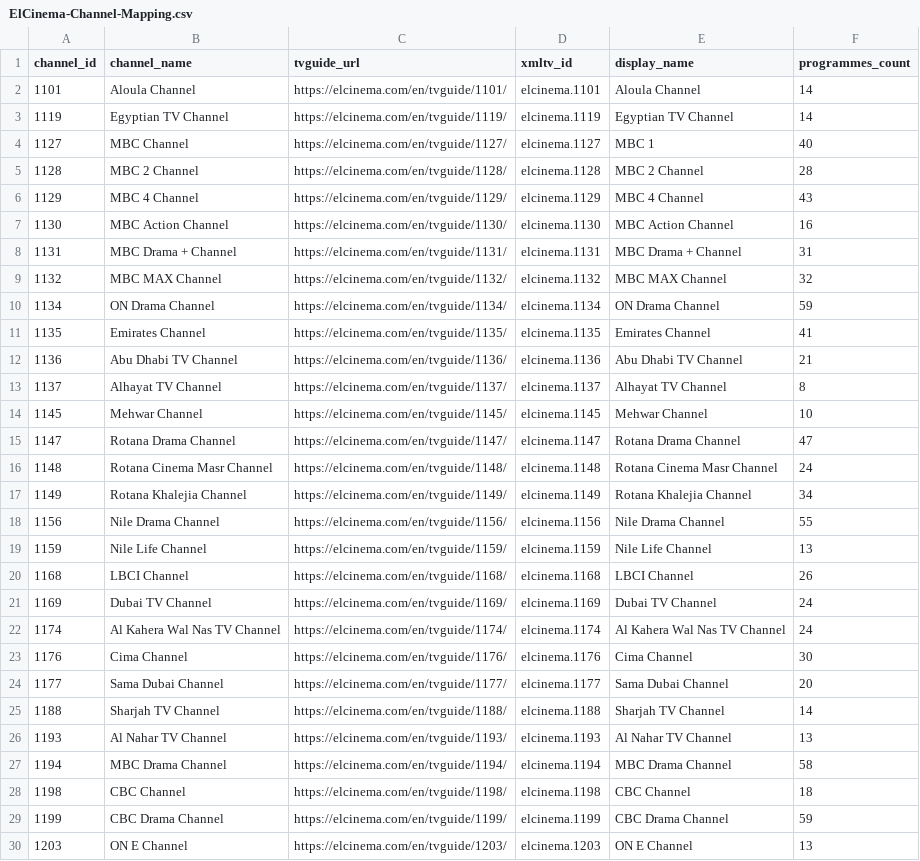
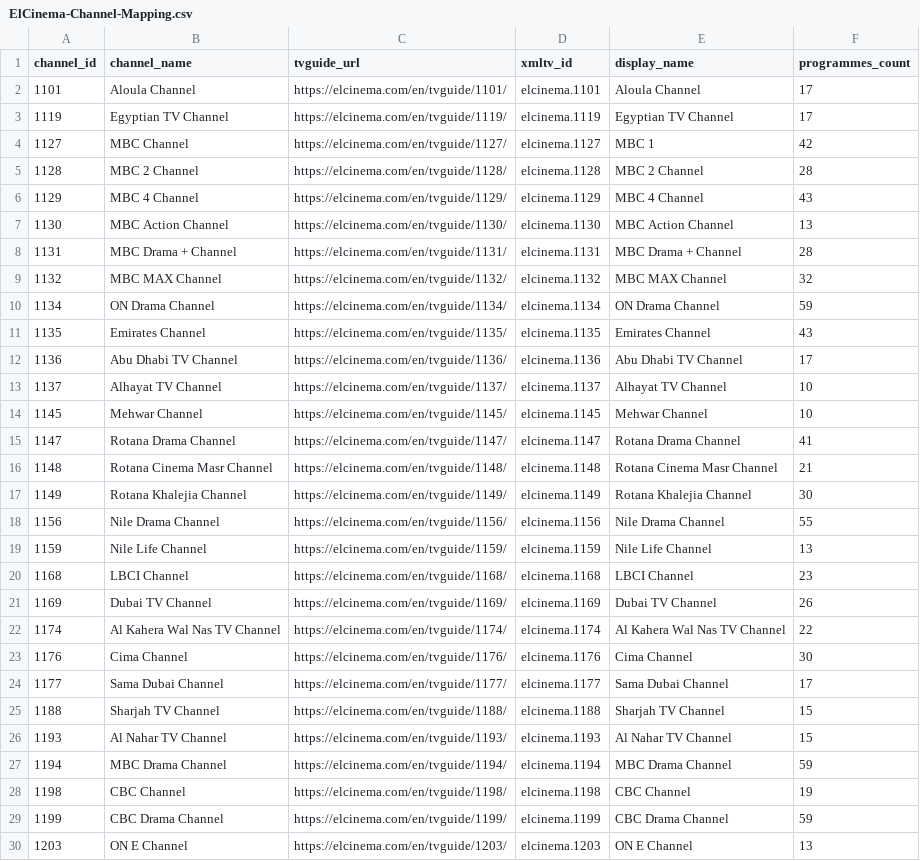
Before and after one commit to DzGreenServices/DZGreen-EPG, a CSV file: docs/ElCinema-Channel-Mapping.csv, drawn as a sheet; only a part is shown; the diff covers the shown part only.

```diff
--- a/docs/ElCinema-Channel-Mapping.csv
+++ b/docs/ElCinema-Channel-Mapping.csv
@@ -1,29 +1,29 @@
 channel_id,channel_name,tvguide_url,xmltv_id,display_name,programmes_count
-1101,Aloula Channel,https://elcinema.com/en/tvguide/1101/,elcinema.1101,Aloula Channel,14
-1119,Egyptian TV Channel,https://elcinema.com/en/tvguide/1119/,elcinema.1119,Egyptian TV Channel,14
-1127,MBC Channel,https://elcinema.com/en/tvguide/1127/,elcinema.1127,MBC 1,40
+1101,Aloula Channel,https://elcinema.com/en/tvguide/1101/,elcinema.1101,Aloula Channel,17
+1119,Egyptian TV Channel,https://elcinema.com/en/tvguide/1119/,elcinema.1119,Egyptian TV Channel,17
+1127,MBC Channel,https://elcinema.com/en/tvguide/1127/,elcinema.1127,MBC 1,42
 1128,MBC 2 Channel,https://elcinema.com/en/tvguide/1128/,elcinema.1128,MBC 2 Channel,28
 1129,MBC 4 Channel,https://elcinema.com/en/tvguide/1129/,elcinema.1129,MBC 4 Channel,43
-1130,MBC Action Channel,https://elcinema.com/en/tvguide/1130/,elcinema.1130,MBC Action Channel,16
-1131,MBC Drama + Channel,https://elcinema.com/en/tvguide/1131/,elcinema.1131,MBC Drama + Channel,31
+1130,MBC Action Channel,https://elcinema.com/en/tvguide/1130/,elcinema.1130,MBC Action Channel,13
+1131,MBC Drama + Channel,https://elcinema.com/en/tvguide/1131/,elcinema.1131,MBC Drama + Channel,28
 1132,MBC MAX Channel,https://elcinema.com/en/tvguide/1132/,elcinema.1132,MBC MAX Channel,32
 1134,ON Drama Channel,https://elcinema.com/en/tvguide/1134/,elcinema.1134,ON Drama Channel,59
-1135,Emirates Channel,https://elcinema.com/en/tvguide/1135/,elcinema.1135,Emirates Channel,41
-1136,Abu Dhabi TV Channel,https://elcinema.com/en/tvguide/1136/,elcinema.1136,Abu Dhabi TV Channel,21
-1137,Alhayat TV Channel,https://elcinema.com/en/tvguide/1137/,elcinema.1137,Alhayat TV Channel,8
+1135,Emirates Channel,https://elcinema.com/en/tvguide/1135/,elcinema.1135,Emirates Channel,43
+1136,Abu Dhabi TV Channel,https://elcinema.com/en/tvguide/1136/,elcinema.1136,Abu Dhabi TV Channel,17
+1137,Alhayat TV Channel,https://elcinema.com/en/tvguide/1137/,elcinema.1137,Alhayat TV Channel,10
 1145,Mehwar Channel,https://elcinema.com/en/tvguide/1145/,elcinema.1145,Mehwar Channel,10
-1147,Rotana Drama Channel,https://elcinema.com/en/tvguide/1147/,elcinema.1147,Rotana Drama Channel,47
-1148,Rotana Cinema Masr Channel,https://elcinema.com/en/tvguide/1148/,elcinema.1148,Rotana Cinema Masr Channel,24
-1149,Rotana Khalejia Channel,https://elcinema.com/en/tvguide/1149/,elcinema.1149,Rotana Khalejia Channel,34
+1147,Rotana Drama Channel,https://elcinema.com/en/tvguide/1147/,elcinema.1147,Rotana Drama Channel,41
+1148,Rotana Cinema Masr Channel,https://elcinema.com/en/tvguide/1148/,elcinema.1148,Rotana Cinema Masr Channel,21
+1149,Rotana Khalejia Channel,https://elcinema.com/en/tvguide/1149/,elcinema.1149,Rotana Khalejia Channel,30
 1156,Nile Drama Channel,https://elcinema.com/en/tvguide/1156/,elcinema.1156,Nile Drama Channel,55
 1159,Nile Life Channel,https://elcinema.com/en/tvguide/1159/,elcinema.1159,Nile Life Channel,13
-1168,LBCI Channel,https://elcinema.com/en/tvguide/1168/,elcinema.1168,LBCI Channel,26
-1169,Dubai TV Channel,https://elcinema.com/en/tvguide/1169/,elcinema.1169,Dubai TV Channel,24
-1174,Al Kahera Wal Nas TV Channel,https://elcinema.com/en/tvguide/1174/,elcinema.1174,Al Kahera Wal Nas TV Channel,24
+1168,LBCI Channel,https://elcinema.com/en/tvguide/1168/,elcinema.1168,LBCI Channel,23
+1169,Dubai TV Channel,https://elcinema.com/en/tvguide/1169/,elcinema.1169,Dubai TV Channel,26
+1174,Al Kahera Wal Nas TV Channel,https://elcinema.com/en/tvguide/1174/,elcinema.1174,Al Kahera Wal Nas TV Channel,22
 1176,Cima Channel,https://elcinema.com/en/tvguide/1176/,elcinema.1176,Cima Channel,30
-1177,Sama Dubai Channel,https://elcinema.com/en/tvguide/1177/,elcinema.1177,Sama Dubai Channel,20
-1188,Sharjah TV Channel,https://elcinema.com/en/tvguide/1188/,elcinema.1188,Sharjah TV Channel,14
-1193,Al Nahar TV Channel,https://elcinema.com/en/tvguide/1193/,elcinema.1193,Al Nahar TV Channel,13
-1194,MBC Drama Channel,https://elcinema.com/en/tvguide/1194/,elcinema.1194,MBC Drama Channel,58
-1198,CBC Channel,https://elcinema.com/en/tvguide/1198/,elcinema.1198,CBC Channel,18
+1177,Sama Dubai Channel,https://elcinema.com/en/tvguide/1177/,elcinema.1177,Sama Dubai Channel,17
+1188,Sharjah TV Channel,https://elcinema.com/en/tvguide/1188/,elcinema.1188,Sharjah TV Channel,15
+1193,Al Nahar TV Channel,https://elcinema.com/en/tvguide/1193/,elcinema.1193,Al Nahar TV Channel,15
+1194,MBC Drama Channel,https://elcinema.com/en/tvguide/1194/,elcinema.1194,MBC Drama Channel,59
+1198,CBC Channel,https://elcinema.com/en/tvguide/1198/,elcinema.1198,CBC Channel,19
 1199,CBC Drama Channel,https://elcinema.com/en/tvguide/1199/,elcinema.1199,CBC Drama Channel,59
```
Also changed, not shown: 1 removed row and 53 edited cells elsewhere in this file, 1 other file.
